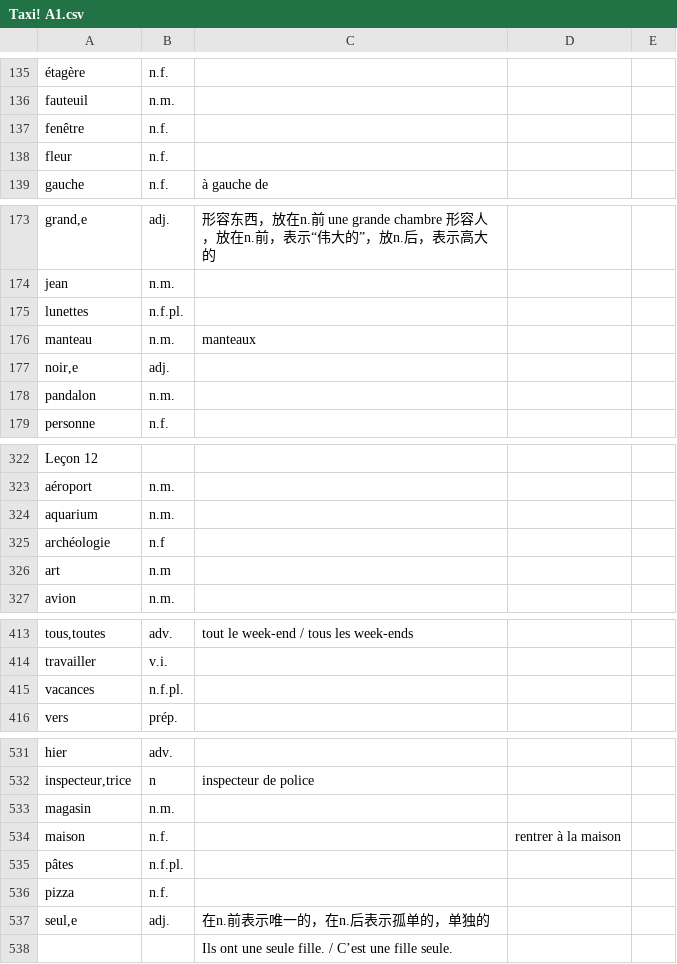
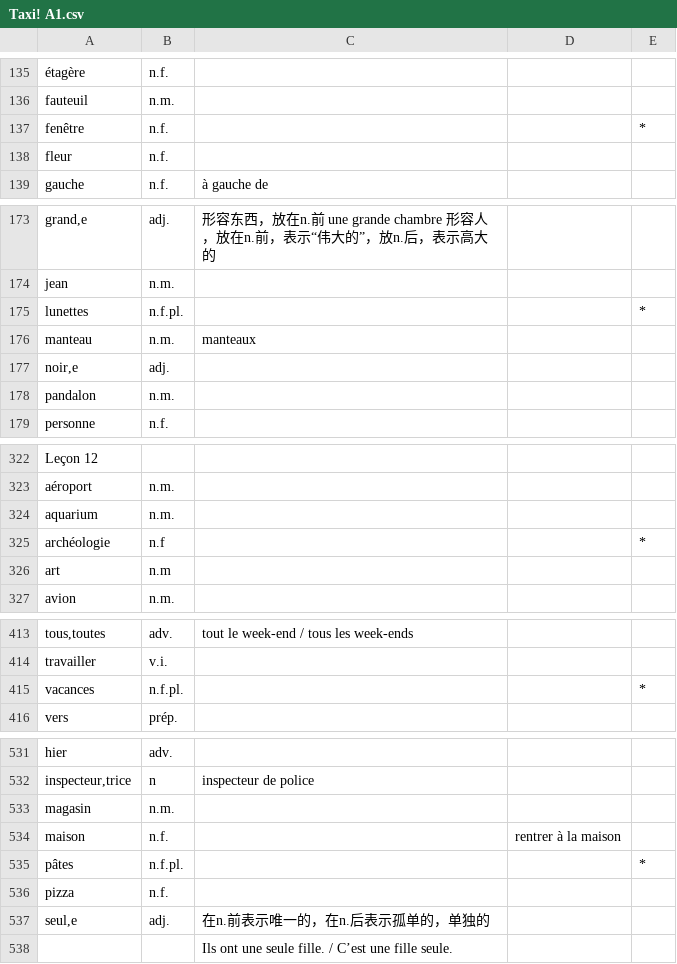
Before and after one commit to ybwowen/Taxi-A1, a CSV file: Taxi! A1.csv, drawn as a sheet; only a part is shown, gaps mark what is left out; the diff covers the shown part only; the diff names each change by its address in the sheet, - before the commit and + after, or states it on an @@ line.

```diff
--- a/Taxi! A1.csv
+++ b/Taxi! A1.csv
-E137: (empty)
+E137: *
-E175: (empty)
+E175: *
-E325: (empty)
+E325: *
-E415: (empty)
+E415: *
-E535: (empty)
+E535: *
```
Also changed, not shown: 16 edited cells elsewhere in this file, 2 other files.
